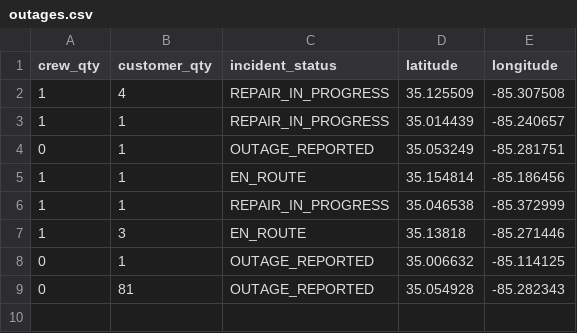
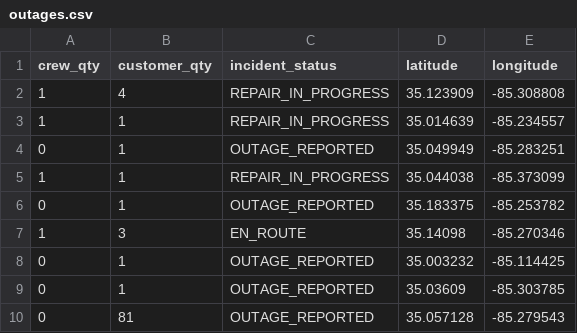
Before and after one commit to officeofperformancemanagement/public-epb-data, a CSV file: outages.csv, drawn as a sheet.

```diff
--- a/outages.csv
+++ b/outages.csv
@@ -1,9 +1,10 @@
 crew_qty,customer_qty,incident_status,latitude,longitude
-1,4,REPAIR_IN_PROGRESS,35.125509,-85.307508
-1,1,REPAIR_IN_PROGRESS,35.014439,-85.240657
-0,1,OUTAGE_REPORTED,35.053249,-85.281751
-1,1,EN_ROUTE,35.154814,-85.186456
-1,1,REPAIR_IN_PROGRESS,35.046538,-85.372999
-1,3,EN_ROUTE,35.13818,-85.271446
-0,1,OUTAGE_REPORTED,35.006632,-85.114125
-0,81,OUTAGE_REPORTED,35.054928,-85.282343
+1,4,REPAIR_IN_PROGRESS,35.123909,-85.308808
+1,1,REPAIR_IN_PROGRESS,35.014639,-85.234557
+0,1,OUTAGE_REPORTED,35.049949,-85.283251
+1,1,REPAIR_IN_PROGRESS,35.044038,-85.373099
+0,1,OUTAGE_REPORTED,35.183375,-85.253782
+1,3,EN_ROUTE,35.14098,-85.270346
+0,1,OUTAGE_REPORTED,35.003232,-85.114425
+0,1,OUTAGE_REPORTED,35.03609,-85.303785
+0,81,OUTAGE_REPORTED,35.057128,-85.279543
```
Also changed, not shown: 1 other file.
